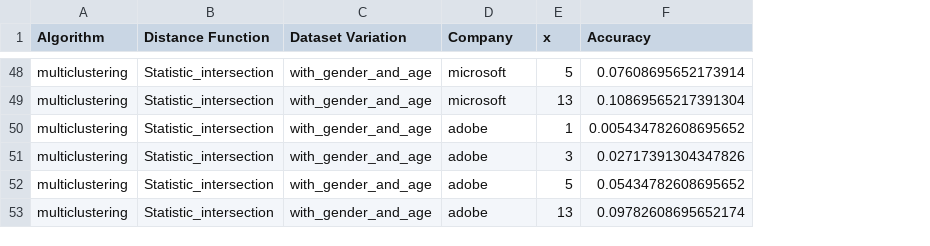
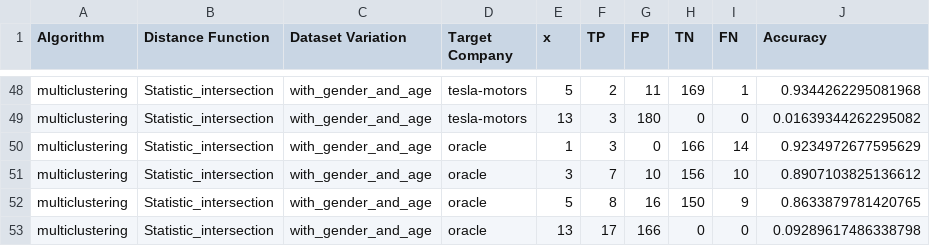
Before and after one commit to YasminAdler/TalentAI-research-new, a CSV file: final_measurements/with_gender_and_age_multiclustering_Statistic_intersection_accuracy.csv, drawn as a sheet; only a part is shown, gaps mark what is left out; addresses are those after the commit; the diff covers the shown part only; the diff names each change by its address in the sheet, - before the commit and + after, or states it on an @@ line.

```diff
--- a/final_measurements/with_gender_and_age_multiclustering_Statistic_intersection_accuracy.csv
+++ b/final_measurements/with_gender_and_age_multiclustering_Statistic_intersection_accuracy.csv
+column F (TP), rows 48-53: 2 | 3 | 3 | 7 | 8 | 17
+column G (FP), rows 48-53: 11 | 180 | 0 | 10 | 16 | 166
+column H (TN), rows 48-53: 169 | 0 | 166 | 156 | 150 | 0
+column I (FN), rows 48-53: 1 | 0 | 14 | 10 | 9 | 0
-D1: Company
+D1: Target Company
-D48:D49 (Target Company): microsoft
+D48:D49 (Target Company): tesla-motors
-J48 (Accuracy): 0.07608695652173914
+J48 (Accuracy): 0.9344262295081968
-J49 (Accuracy): 0.10869565217391304
+J49 (Accuracy): 0.01639344262295082
-D50:D53 (Target Company): adobe
+D50:D53 (Target Company): oracle
-J50 (Accuracy): 0.005434782608695652
+J50 (Accuracy): 0.9234972677595629
-J51 (Accuracy): 0.02717391304347826
+J51 (Accuracy): 0.8907103825136612
-J52 (Accuracy): 0.05434782608695652
+J52 (Accuracy): 0.8633879781420765
-J53 (Accuracy): 0.09782608695652174
+J53 (Accuracy): 0.09289617486338798
```
Also changed, not shown: 4 added rows, 4 removed rows and 76 edited cells elsewhere in this file, final_measurements/with_gender_and_age_multiclustering_Statistic_intersection_ndcg_results.csv, 14 other files.
